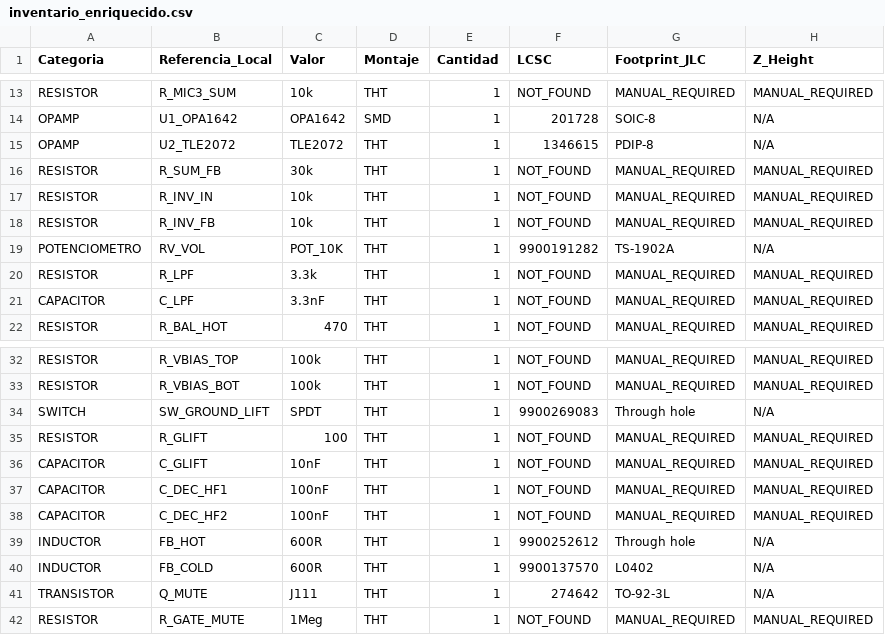
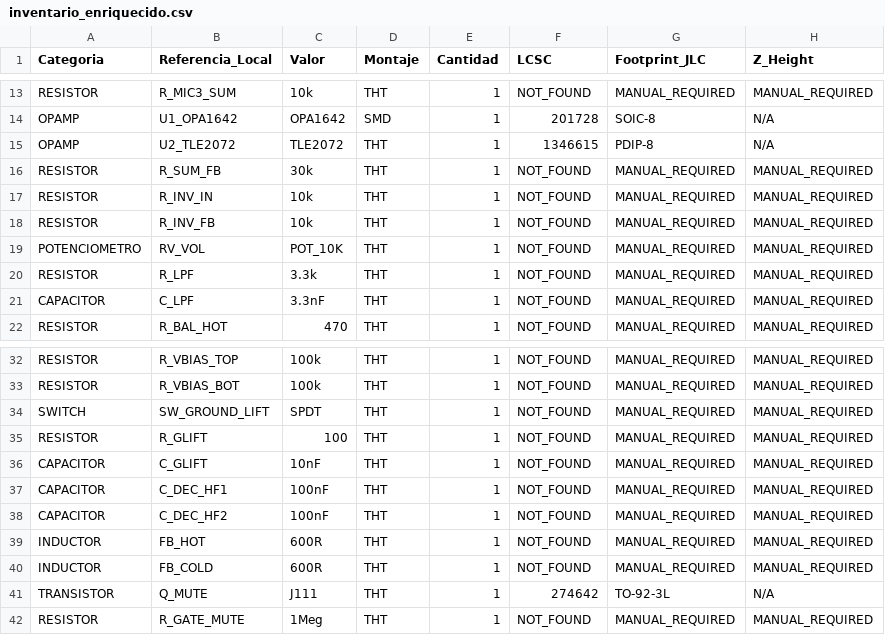
Before and after one commit to altura-dsp/Accordion_Mic_HW, a CSV file: Hardware_PCB/inventario_enriquecido.csv, drawn as a sheet; only a part is shown, gaps mark what is left out.

```diff
--- a/Hardware_PCB/inventario_enriquecido.csv
+++ b/Hardware_PCB/inventario_enriquecido.csv
@@ -18,3 +18,3 @@ RESISTOR,R_INV_IN,10k,THT,1,NOT_FOUND,MANUAL_REQUIRED,MANUAL_REQUIRED
 RESISTOR,R_INV_FB,10k,THT,1,NOT_FOUND,MANUAL_REQUIRED,MANUAL_REQUIRED
-POTENCIOMETRO,RV_VOL,POT_10K,THT,1,9900191282,TS-1902A,N/A
+POTENCIOMETRO,RV_VOL,POT_10K,THT,1,NOT_FOUND,MANUAL_REQUIRED,MANUAL_REQUIRED
 RESISTOR,R_LPF,3.3k,THT,1,NOT_FOUND,MANUAL_REQUIRED,MANUAL_REQUIRED
@@ -33,3 +33,3 @@ RESISTOR,R_VBIAS_TOP,100k,THT,1,NOT_FOUND,MANUAL_REQUIRED,MANUAL_REQUIRED
 RESISTOR,R_VBIAS_BOT,100k,THT,1,NOT_FOUND,MANUAL_REQUIRED,MANUAL_REQUIRED
-SWITCH,SW_GROUND_LIFT,SPDT,THT,1,9900269083,Through hole,N/A
+SWITCH,SW_GROUND_LIFT,SPDT,THT,1,NOT_FOUND,MANUAL_REQUIRED,MANUAL_REQUIRED
 RESISTOR,R_GLIFT,100,THT,1,NOT_FOUND,MANUAL_REQUIRED,MANUAL_REQUIRED
@@ -38,4 +38,4 @@ CAPACITOR,C_DEC_HF1,100nF,THT,1,NOT_FOUND,MANUAL_REQUIRED,MANUAL_REQUIRED
 CAPACITOR,C_DEC_HF2,100nF,THT,1,NOT_FOUND,MANUAL_REQUIRED,MANUAL_REQUIRED
-INDUCTOR,FB_HOT,600R,THT,1,9900252612,Through hole,N/A
-INDUCTOR,FB_COLD,600R,THT,1,9900137570,L0402,N/A
+INDUCTOR,FB_HOT,600R,THT,1,NOT_FOUND,MANUAL_REQUIRED,MANUAL_REQUIRED
+INDUCTOR,FB_COLD,600R,THT,1,NOT_FOUND,MANUAL_REQUIRED,MANUAL_REQUIRED
 TRANSISTOR,Q_MUTE,J111,THT,1,274642,TO-92-3L,N/A
```
Also changed, not shown: 6 other files.
